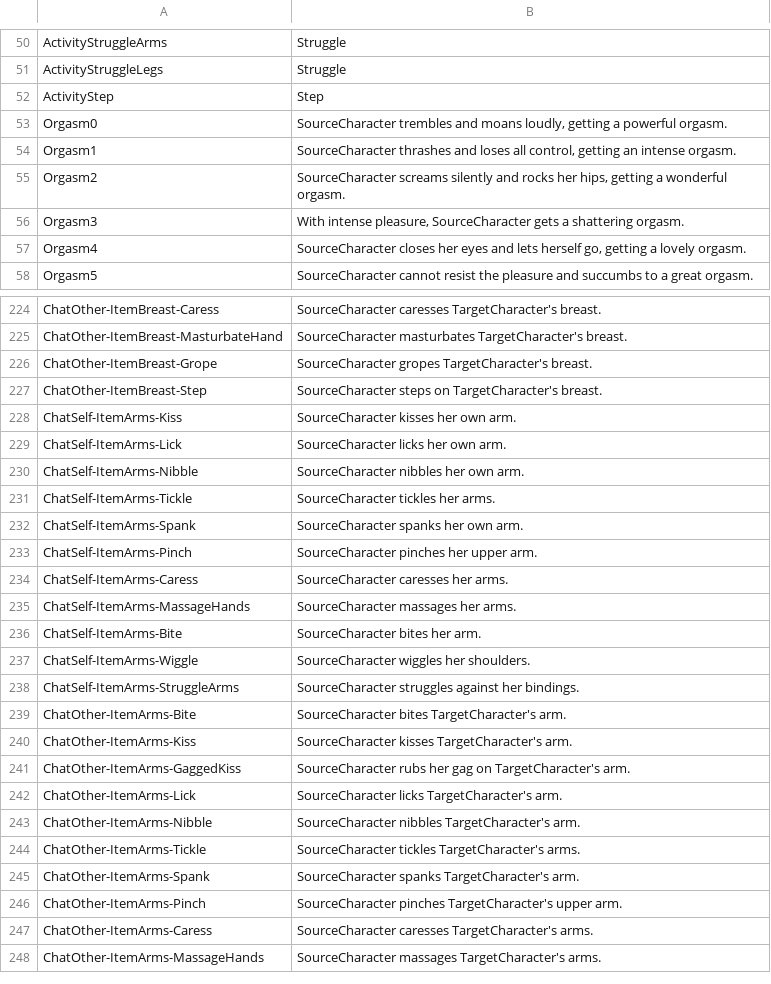
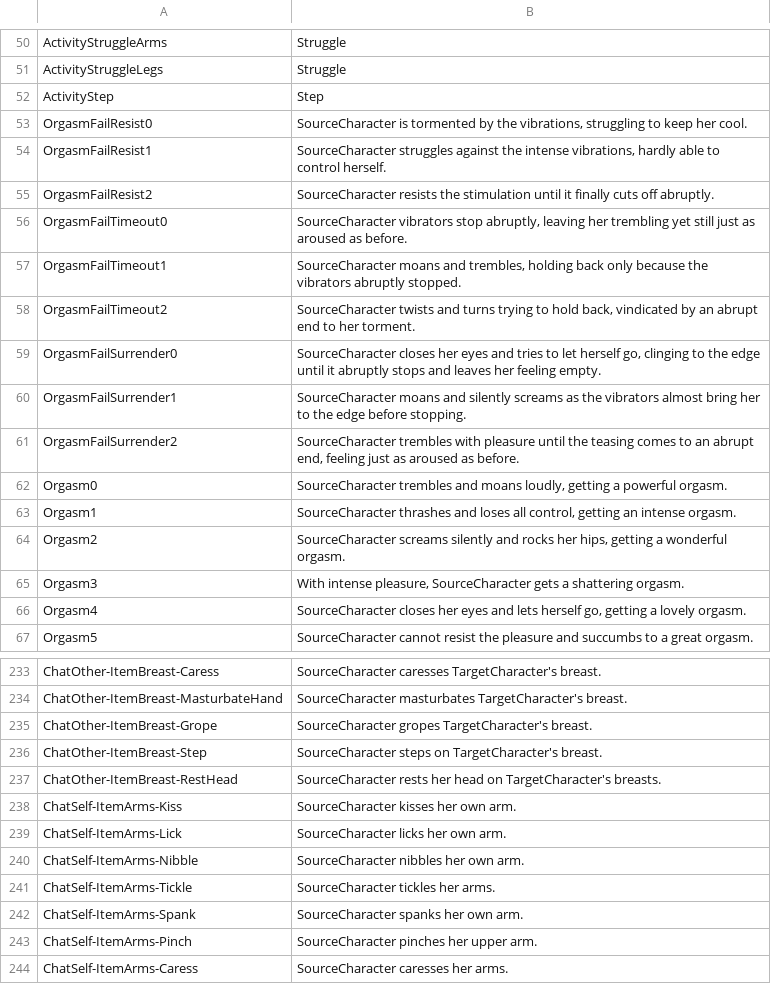
Before and after one commit to Dutchie322/bclub-tools, a CSV file: src/assets/ActivityDictionary.csv, drawn as a sheet; only a part is shown, gaps mark what is left out; the shorter side is filled out with more unchanged rows.

```diff
--- a/src/assets/ActivityDictionary.csv
+++ b/src/assets/ActivityDictionary.csv
@@ -52,2 +52,11 @@ ActivityStruggleLegs,Struggle
 ActivityStep,Step
+OrgasmFailResist0,"SourceCharacter is tormented by the vibrations, struggling to keep her cool."
+OrgasmFailResist1,"SourceCharacter struggles against the intense vibrations, hardly able to control herself."
+OrgasmFailResist2,SourceCharacter resists the stimulation until it finally cuts off abruptly.
+OrgasmFailTimeout0,"SourceCharacter vibrators stop abruptly, leaving her trembling yet still just as aroused as before."
+OrgasmFailTimeout1,"SourceCharacter moans and trembles, holding back only because the vibrators abruptly stopped."
+OrgasmFailTimeout2,"SourceCharacter twists and turns trying to hold back, vindicated by an abrupt end to her torment."
+OrgasmFailSurrender0,"SourceCharacter closes her eyes and tries to let herself go, clinging to the edge until it abruptly stops and leaves her feeling empty."
+OrgasmFailSurrender1,SourceCharacter moans and silently screams as the vibrators almost bring her to the edge before stopping.
+OrgasmFailSurrender2,"SourceCharacter trembles with pleasure until the teasing comes to an abrupt end, feeling just as aroused as before."
 Orgasm0,"SourceCharacter trembles and moans loudly, getting a powerful orgasm."
@@ -227,2 +236,3 @@ ChatOther-ItemBreast-Grope,SourceCharacter gropes TargetCharacter's breast.
 ChatOther-ItemBreast-Step,SourceCharacter steps on TargetCharacter's breast.
+ChatOther-ItemBreast-RestHead,SourceCharacter rests her head on TargetCharacter's breasts.
 ChatSelf-ItemArms-Kiss,SourceCharacter kisses her own arm.
```
Also changed, not shown: src/assets/Female3DCG.csv, 2 other files.
